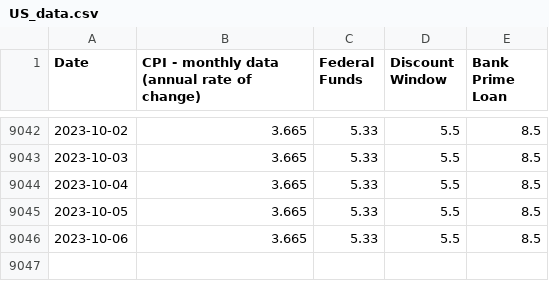
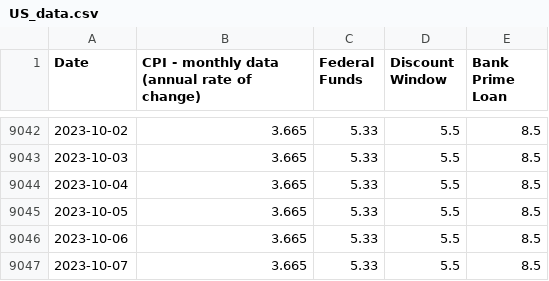
Before and after one commit to QGdtsc/Dashboard_OPC, a CSV file: data/US_data.csv, drawn as a sheet; only a part is shown, gaps mark what is left out; the diff names each change by its address in the sheet, - before the commit and + after, or states it on an @@ line.

Commit message:
Upload files via python

```diff
--- a/data/US_data.csv
+++ b/data/US_data.csv
+row 9047: 2023-10-07 | 3.665 | 5.33 | 5.5 | 8.5
```
